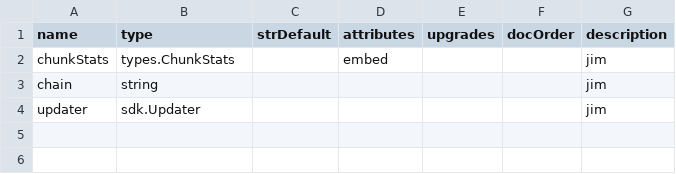
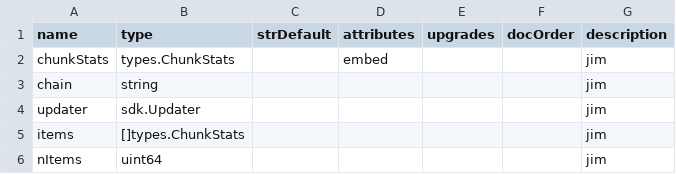
Before and after one commit to TrueBlocks/trueblocks-browse, a CSV file: code_gen/templates/classDefinitions/fields/index.csv, drawn as a sheet; the diff names each change by its address in the sheet, - before the commit and + after, or states it on an @@ line.

```diff
--- a/code_gen/templates/classDefinitions/fields/index.csv
+++ b/code_gen/templates/classDefinitions/fields/index.csv
+row 5: items | []types.ChunkStats |  |  |  |  | jim
+row 6: nItems | uint64 |  |  |  |  | jim
```
Also changed, not shown: code_gen/templates/classDefinitions/fields/history.csv, code_gen/templates/classDefinitions/fields/monitor.csv, 25 other files.
